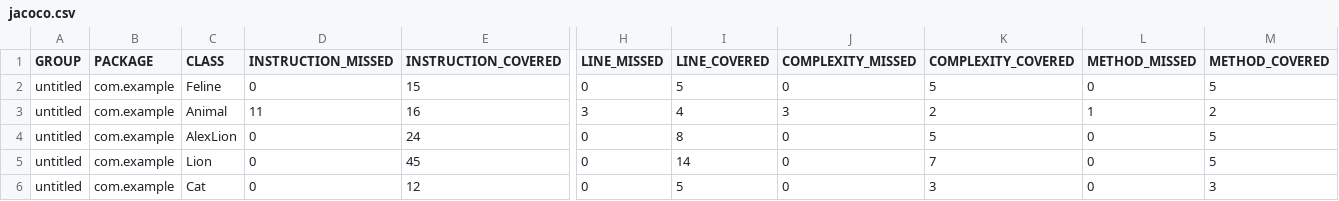
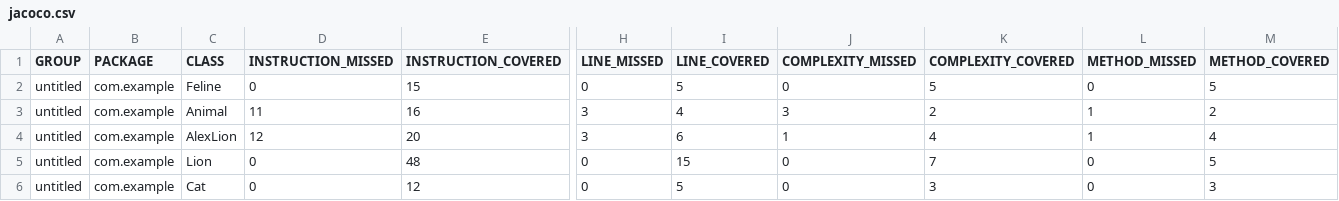
Before and after one commit to Romans66/qa_java, a CSV file: target/site/jacoco/jacoco.csv, drawn as a sheet; only a part is shown, gaps mark what is left out; the diff names each change by its address in the sheet, - before the commit and + after, or states it on an @@ line.

```diff
--- a/target/site/jacoco/jacoco.csv
+++ b/target/site/jacoco/jacoco.csv
-D4 (INSTRUCTION_MISSED): 0
+D4 (INSTRUCTION_MISSED): 12
-E4 (INSTRUCTION_COVERED): 24
+E4 (INSTRUCTION_COVERED): 20
-H4 (LINE_MISSED): 0
+H4 (LINE_MISSED): 3
-I4 (LINE_COVERED): 8
+I4 (LINE_COVERED): 6
-J4 (COMPLEXITY_MISSED): 0
+J4 (COMPLEXITY_MISSED): 1
-K4 (COMPLEXITY_COVERED): 5
+K4 (COMPLEXITY_COVERED): 4
-L4 (METHOD_MISSED): 0
+L4 (METHOD_MISSED): 1
-M4 (METHOD_COVERED): 5
+M4 (METHOD_COVERED): 4
-E5 (INSTRUCTION_COVERED): 45
+E5 (INSTRUCTION_COVERED): 48
-I5 (LINE_COVERED): 14
+I5 (LINE_COVERED): 15
```
Also changed, not shown: 13 other files.
